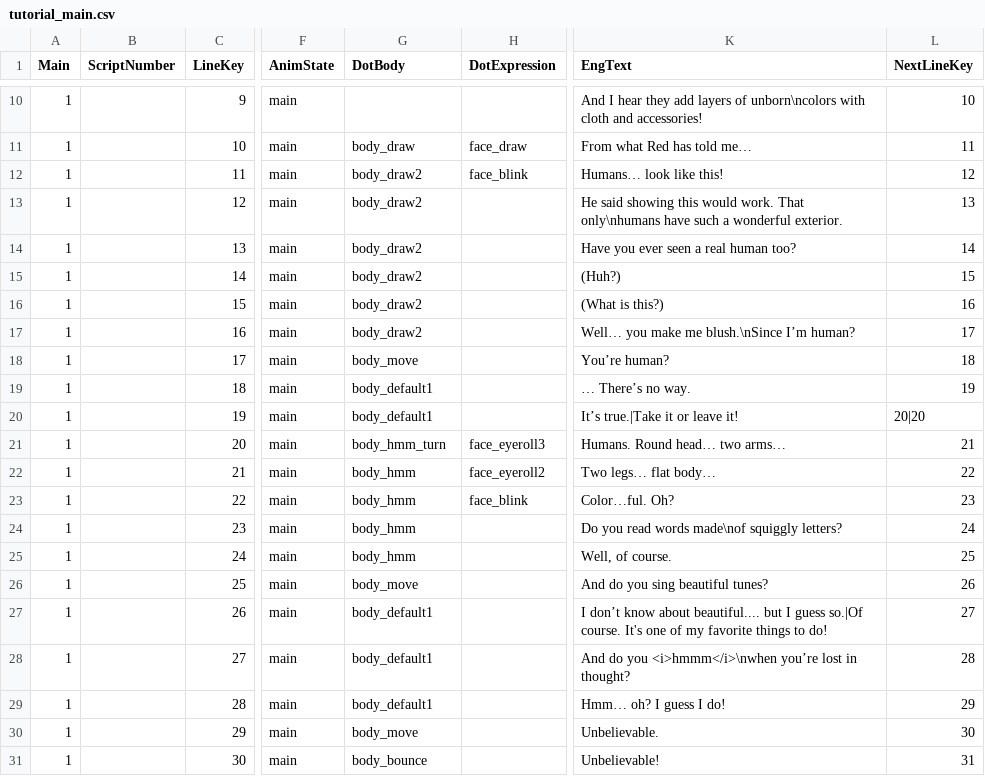
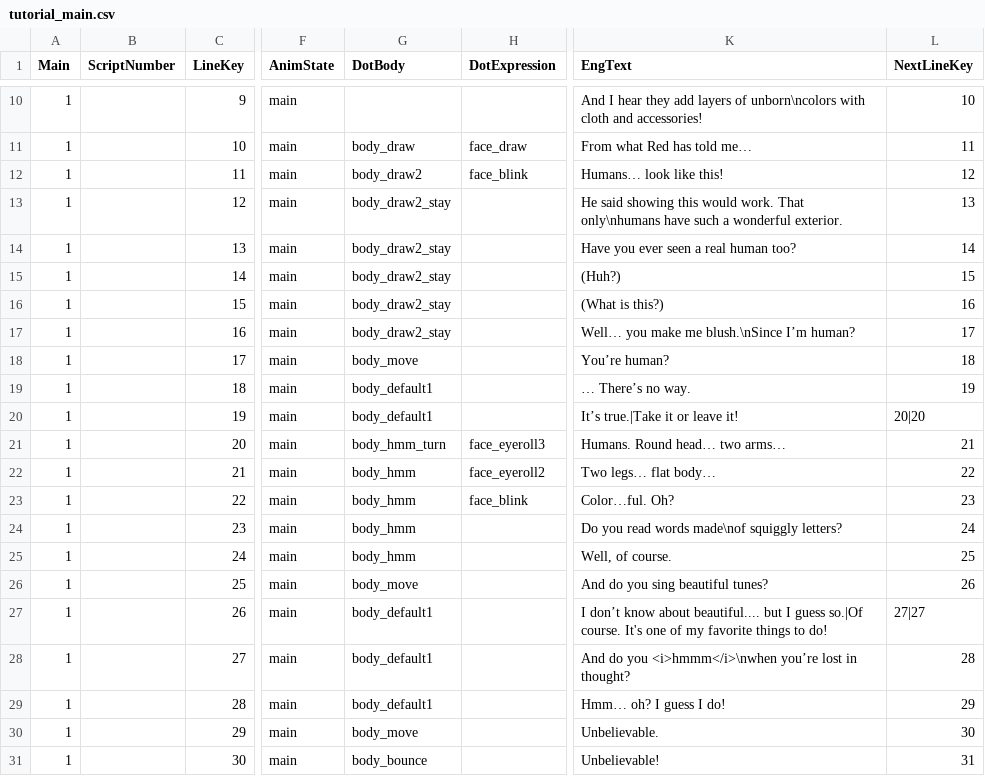
Before and after one commit to MungchiTheBlackThing/The-Black-Thing, a CSV file: Assets/Resources/CSV/main_script/tutorial_main.csv, drawn as a sheet; only a part is shown, gaps mark what is left out; the diff names each change by its address in the sheet, - before the commit and + after, or states it on an @@ line.

```diff
--- a/Assets/Resources/CSV/main_script/tutorial_main.csv
+++ b/Assets/Resources/CSV/main_script/tutorial_main.csv
-G13:G17 (DotBody): body_draw2
+G13:G17 (DotBody): body_draw2_stay
-L27 (NextLineKey): 27
+L27 (NextLineKey): 27|27
```
Also changed, not shown: Assets/Resources/CSV/sub_script/tutorial_sub.csv, 8 other files.
